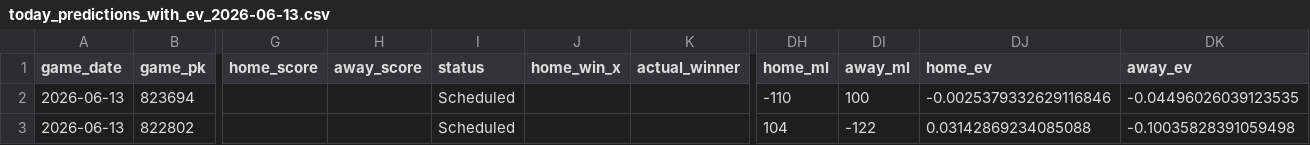
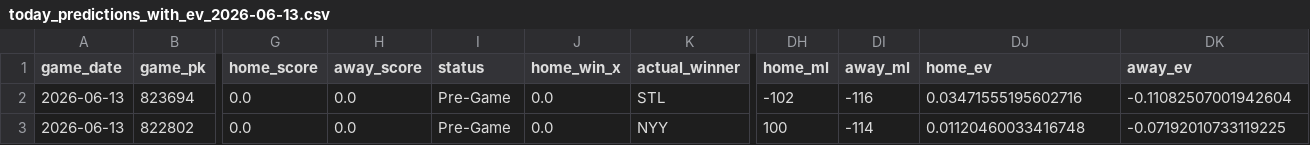
Before and after one commit to tyler-janak/TheBullpenBet, a CSV file: outputs/today_predictions_with_ev_2026-06-13.csv, drawn as a sheet; only a part is shown, gaps mark what is left out; the diff covers the shown part only; the diff names each change by its address in the sheet, - before the commit and + after, or states it on an @@ line.

```diff
--- a/outputs/today_predictions_with_ev_2026-06-13.csv
+++ b/outputs/today_predictions_with_ev_2026-06-13.csv
-G2:G3 (home_score): (empty)
+G2:G3 (home_score): 0.0
-H2:H3 (away_score): (empty)
+H2:H3 (away_score): 0.0
-I2:I3 (status): Scheduled
+I2:I3 (status): Pre-Game
-J2:J3 (home_win_x): (empty)
+J2:J3 (home_win_x): 0.0
-K2 (actual_winner): (empty)
+K2 (actual_winner): STL
-DH2 (home_ml): -110
+DH2 (home_ml): -102
-DI2 (away_ml): 100
+DI2 (away_ml): -116
-DJ2 (home_ev): -0.0025379332629116846
+DJ2 (home_ev): 0.03471555195602716
-DK2 (away_ev): -0.04496026039123535
+DK2 (away_ev): -0.11082507001942604
-K3 (actual_winner): (empty)
+K3 (actual_winner): NYY
-DH3 (home_ml): 104
+DH3 (home_ml): 100
-DI3 (away_ml): -122
+DI3 (away_ml): -114
-DJ3 (home_ev): 0.03142869234085088
+DJ3 (home_ev): 0.01120460033416748
-DK3 (away_ev): -0.10035828391059498
+DK3 (away_ev): -0.07192010733119225
```
Also changed, not shown: 140 edited cells elsewhere in this file, 2026_picks_accuracy.csv, outputs/hitterspitchers_today.csv, 3 other files.
